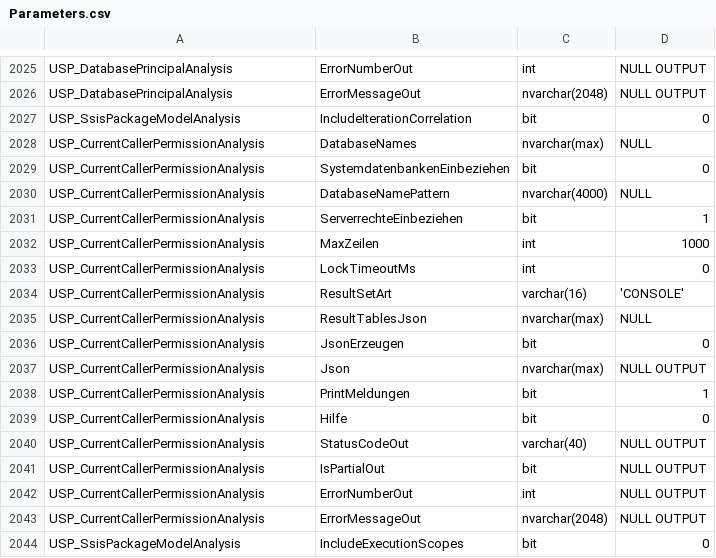
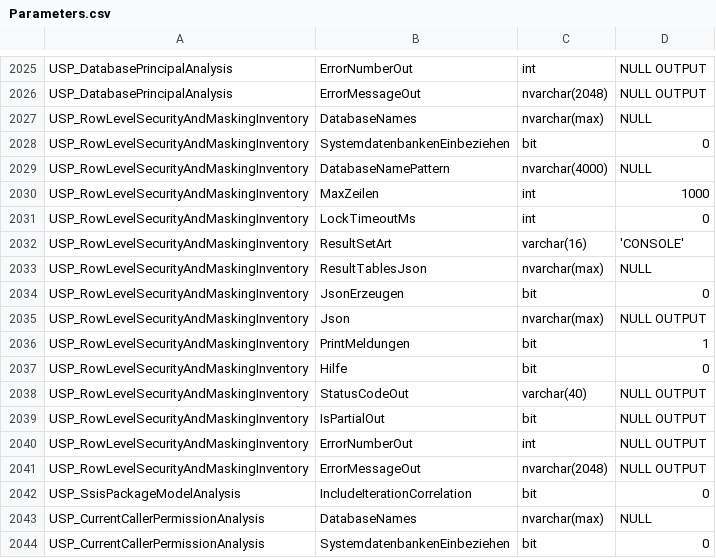
Before and after one commit to gecompat/SQL_Server_Analyze, a CSV file: Metadata/Inventory/Parameters.csv, drawn as a sheet; only a part is shown, gaps mark what is left out; the shorter side is filled out with more unchanged rows.

```diff
--- a/Metadata/Inventory/Parameters.csv
+++ b/Metadata/Inventory/Parameters.csv
@@ -2026,2 +2026,17 @@ USP_DatabasePrincipalAnalysis,ErrorNumberOut,int,NULL OUTPUT
 USP_DatabasePrincipalAnalysis,ErrorMessageOut,nvarchar(2048),NULL OUTPUT
+USP_RowLevelSecurityAndMaskingInventory,DatabaseNames,nvarchar(max),NULL
+USP_RowLevelSecurityAndMaskingInventory,SystemdatenbankenEinbeziehen,bit,0
+USP_RowLevelSecurityAndMaskingInventory,DatabaseNamePattern,nvarchar(4000),NULL
+USP_RowLevelSecurityAndMaskingInventory,MaxZeilen,int,1000
+USP_RowLevelSecurityAndMaskingInventory,LockTimeoutMs,int,0
+USP_RowLevelSecurityAndMaskingInventory,ResultSetArt,varchar(16),'CONSOLE'
+USP_RowLevelSecurityAndMaskingInventory,ResultTablesJson,nvarchar(max),NULL
+USP_RowLevelSecurityAndMaskingInventory,JsonErzeugen,bit,0
+USP_RowLevelSecurityAndMaskingInventory,Json,nvarchar(max),NULL OUTPUT
+USP_RowLevelSecurityAndMaskingInventory,PrintMeldungen,bit,1
+USP_RowLevelSecurityAndMaskingInventory,Hilfe,bit,0
+USP_RowLevelSecurityAndMaskingInventory,StatusCodeOut,varchar(40),NULL OUTPUT
+USP_RowLevelSecurityAndMaskingInventory,IsPartialOut,bit,NULL OUTPUT
+USP_RowLevelSecurityAndMaskingInventory,ErrorNumberOut,int,NULL OUTPUT
+USP_RowLevelSecurityAndMaskingInventory,ErrorMessageOut,nvarchar(2048),NULL OUTPUT
 USP_SsisPackageModelAnalysis,IncludeIterationCorrelation,bit,0
```
Also changed, not shown: Metadata/Inventory/Module_Maturity.csv, Metadata/Inventory/Objects.csv, 31 other files.
